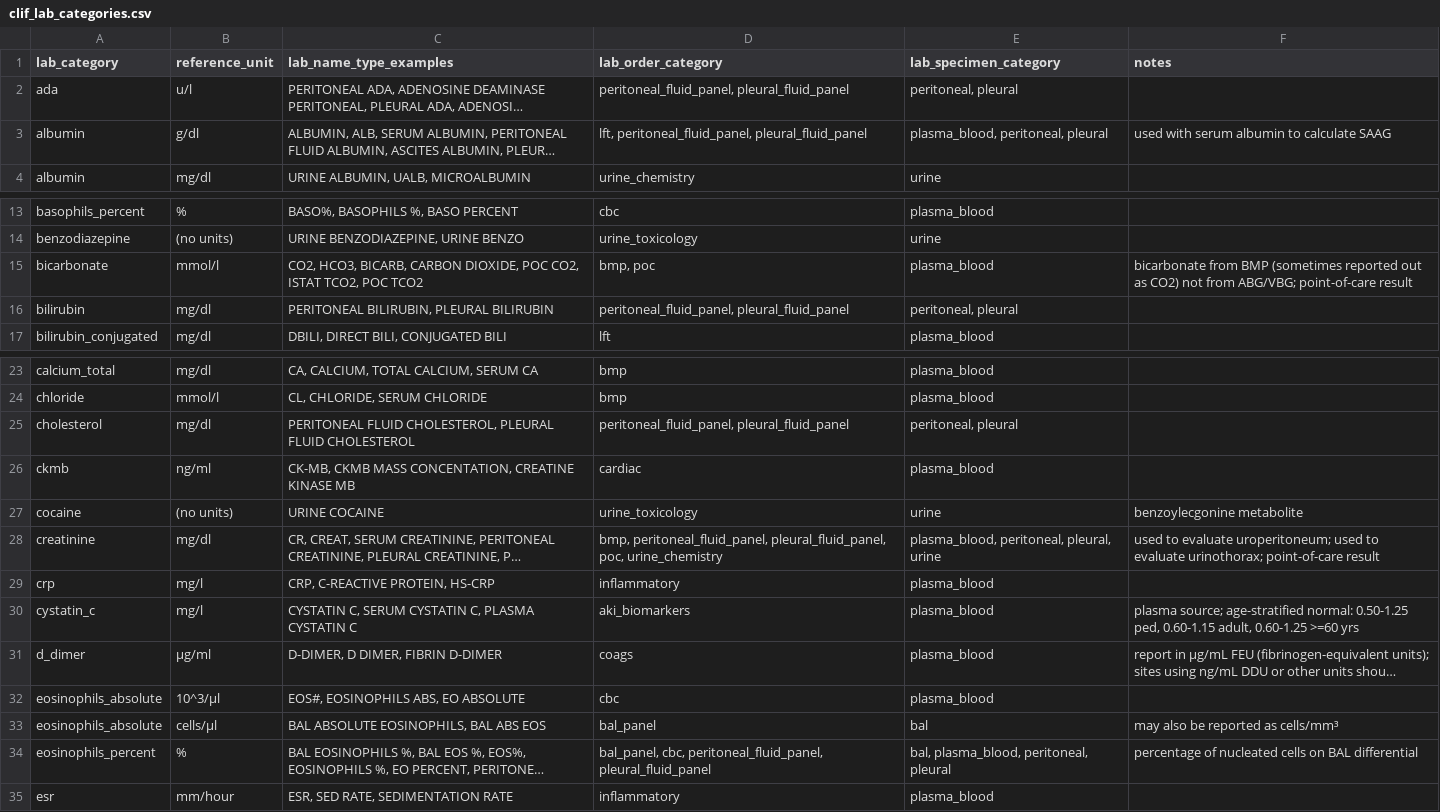
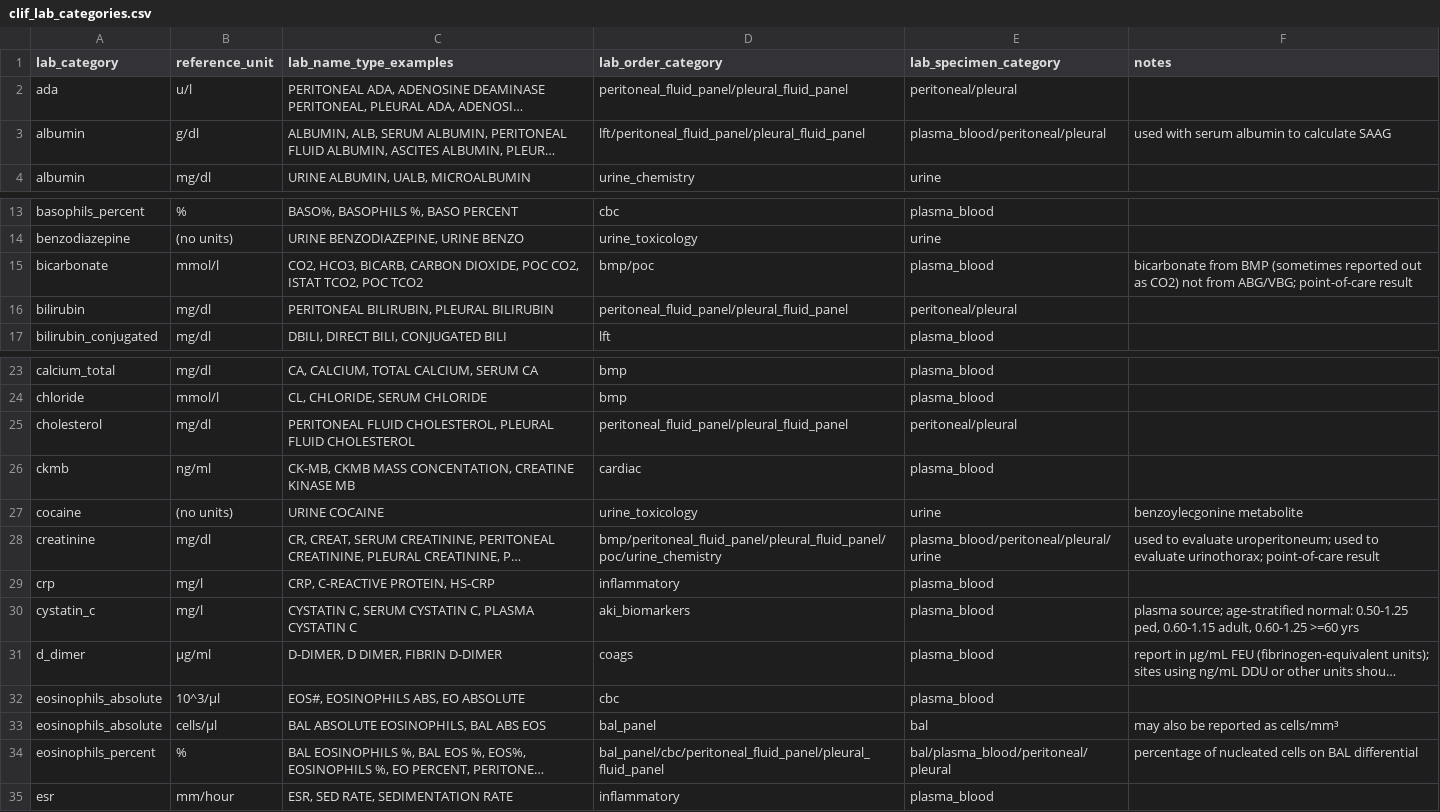
Before and after one commit to Common-Longitudinal-ICU-data-Format/CLIF, a CSV file: mCIDE/labs/clif_lab_categories.csv, drawn as a sheet; only a part is shown, gaps mark what is left out; long unchanged cells end in …; the diff covers the shown part only; the diff names each change by its address in the sheet, - before the commit and + after, or states it on an @@ line.

```diff
--- a/mCIDE/labs/clif_lab_categories.csv
+++ b/mCIDE/labs/clif_lab_categories.csv
-D2 (lab_order_category): peritoneal_fluid_panel, pleural_fluid_panel
+D2 (lab_order_category): peritoneal_fluid_panel/pleural_fluid_panel
-E2 (lab_specimen_category): peritoneal, pleural
+E2 (lab_specimen_category): peritoneal/pleural
-D3 (lab_order_category): lft, peritoneal_fluid_panel, pleural_fluid_panel
+D3 (lab_order_category): lft/peritoneal_fluid_panel/pleural_fluid_panel
-E3 (lab_specimen_category): plasma_blood, peritoneal, pleural
+E3 (lab_specimen_category): plasma_blood/peritoneal/pleural
-D15 (lab_order_category): bmp, poc
+D15 (lab_order_category): bmp/poc
-D16 (lab_order_category): peritoneal_fluid_panel, pleural_fluid_panel
+D16 (lab_order_category): peritoneal_fluid_panel/pleural_fluid_panel
-E16 (lab_specimen_category): peritoneal, pleural
+E16 (lab_specimen_category): peritoneal/pleural
-D25 (lab_order_category): peritoneal_fluid_panel, pleural_fluid_panel
+D25 (lab_order_category): peritoneal_fluid_panel/pleural_fluid_panel
-E25 (lab_specimen_category): peritoneal, pleural
+E25 (lab_specimen_category): peritoneal/pleural
-D28 (lab_order_category): bmp, peritoneal_fluid_panel, pleural_fluid_panel, poc, urine_chemistry
+D28 (lab_order_category): bmp/peritoneal_fluid_panel/pleural_fluid_panel/poc/urine_chemistry
-E28 (lab_specimen_category): plasma_blood, peritoneal, pleural, urine
+E28 (lab_specimen_category): plasma_blood/peritoneal/pleural/urine
-D34 (lab_order_category): bal_panel, cbc, peritoneal_fluid_panel, pleural_fluid_panel
+D34 (lab_order_category): bal_panel/cbc/peritoneal_fluid_panel/pleural_fluid_panel
-E34 (lab_specimen_category): bal, plasma_blood, peritoneal, pleural
+E34 (lab_specimen_category): bal/plasma_blood/peritoneal/pleural
```
Also changed, not shown: 33 edited cells elsewhere in this file, 3 other files.
